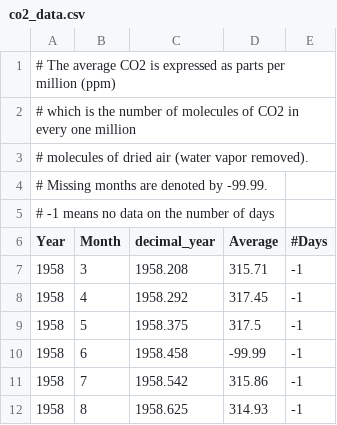
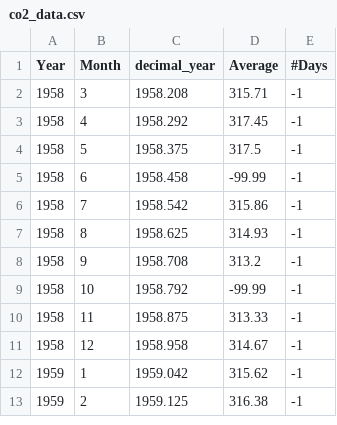
Before and after one commit to ryan-huang1/CSP-22-23, a CSV file: Q2/Trends-In-Tempature/co2_data.csv, drawn as a sheet; only a part is shown; the shorter side is filled out with more unchanged rows.

Commit message:
remove comments from csv

```diff
--- a/Q2/Trends-In-Tempature/co2_data.csv
+++ b/Q2/Trends-In-Tempature/co2_data.csv
@@ -1,6 +1 @@
-# The average CO2 is expressed as parts per million (ppm),,,,
-# which is the number of molecules of CO2 in every one million,,,,
-# molecules of dried air (water vapor removed).  ,,,,
-# Missing months are denoted by -99.99.,,,,
-# -1 means no data on the number of days,,,,
 Year,Month,decimal_year,Average,#Days
```
